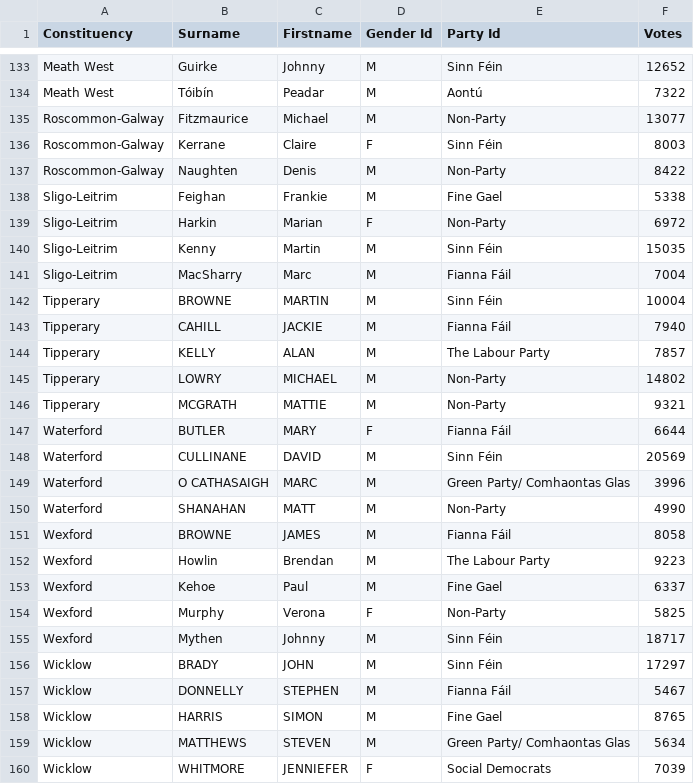
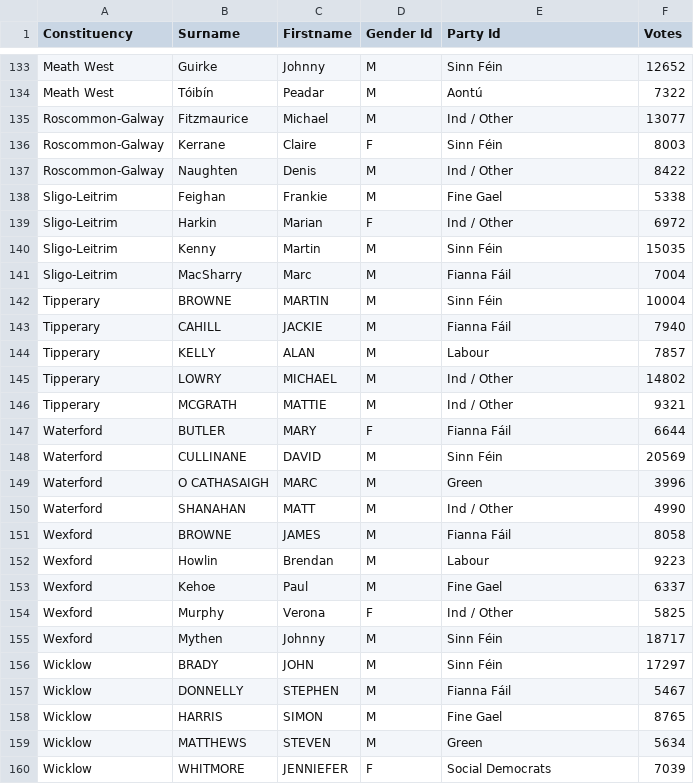
Before and after one commit to zykel/election_svg_only, a CSV file: static/elected_candidates_2019.csv, drawn as a sheet; only a part is shown, gaps mark what is left out; the diff covers the shown part only.

```diff
--- a/static/elected_candidates_2019.csv
+++ b/static/elected_candidates_2019.csv
@@ -134,7 +134,7 @@ Meath West,Guirke,Johnny,M,Sinn Féin,12652
 Meath West,Tóibín,Peadar,M,Aontú,7322
-Roscommon-Galway,Fitzmaurice,Michael,M,Non-Party,13077
+Roscommon-Galway,Fitzmaurice,Michael,M,Ind / Other,13077
 Roscommon-Galway,Kerrane,Claire,F,Sinn Féin,8003
-Roscommon-Galway,Naughten,Denis,M,Non-Party,8422
+Roscommon-Galway,Naughten,Denis,M,Ind / Other,8422
 Sligo-Leitrim,Feighan,Frankie,M,Fine Gael,5338
-Sligo-Leitrim,Harkin,Marian,F,Non-Party,6972
+Sligo-Leitrim,Harkin,Marian,F,Ind / Other,6972
 Sligo-Leitrim,Kenny,Martin,M,Sinn Féin,15035
@@ -143,13 +143,13 @@ Tipperary,BROWNE,MARTIN,M,Sinn Féin,10004
 Tipperary,CAHILL,JACKIE,M,Fianna Fáil,7940
-Tipperary,KELLY,ALAN,M,The Labour Party,7857
-Tipperary,LOWRY,MICHAEL,M,Non-Party,14802
-Tipperary,MCGRATH,MATTIE,M,Non-Party,9321
+Tipperary,KELLY,ALAN,M,Labour,7857
+Tipperary,LOWRY,MICHAEL,M,Ind / Other,14802
+Tipperary,MCGRATH,MATTIE,M,Ind / Other,9321
 Waterford,BUTLER,MARY,F,Fianna Fáil,6644
 Waterford,CULLINANE,DAVID,M,Sinn Féin,20569
-Waterford,O CATHASAIGH,MARC,M,Green Party/ Comhaontas Glas,3996
-Waterford,SHANAHAN,MATT,M,Non-Party,4990
+Waterford,O CATHASAIGH,MARC,M,Green,3996
+Waterford,SHANAHAN,MATT,M,Ind / Other,4990
 Wexford,BROWNE,JAMES,M,Fianna Fáil,8058
-Wexford,Howlin,Brendan,M,The Labour Party,9223
+Wexford,Howlin,Brendan,M,Labour,9223
 Wexford,Kehoe,Paul,M,Fine Gael,6337
-Wexford,Murphy,Verona,F,Non-Party,5825
+Wexford,Murphy,Verona,F,Ind / Other,5825
 Wexford,Mythen,Johnny,M,Sinn Féin,18717
@@ -158,3 +158,3 @@ Wicklow,DONNELLY,STEPHEN,M,Fianna Fáil,5467
 Wicklow,HARRIS,SIMON,M,Fine Gael,8765
-Wicklow,MATTHEWS,STEVEN,M,Green Party/ Comhaontas Glas,5634
+Wicklow,MATTHEWS,STEVEN,M,Green,5634
 Wicklow,WHITMORE,JENNIEFER,F,Social Democrats,7039
```
Also changed, not shown: 32 edited cells elsewhere in this file, 7 other files.
